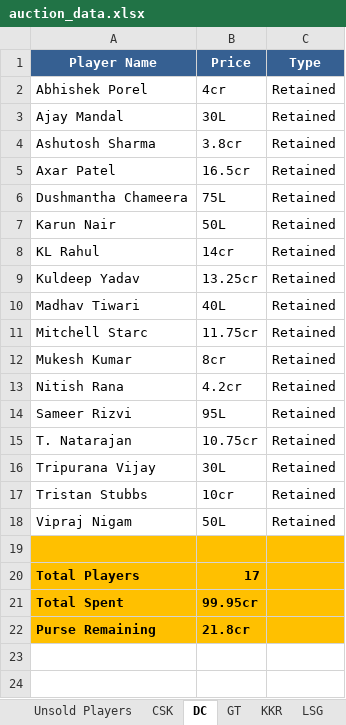
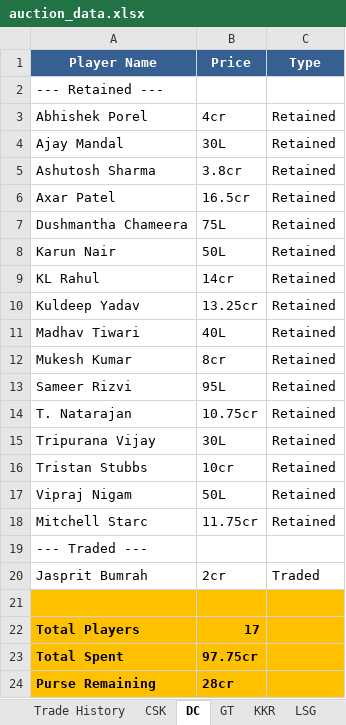
Before and after one commit to SubratDash67/iplauctionbot, an Excel workbook: auction_data.xlsx, sheet DC, drawn as a sheet; values as stored, in another font and other column widths than the file's, no borders; removed rows and columns are numbered as before the commit, all else as after; the diff names each change by its address in the sheet, - before the commit and + after, or states it on an @@ line.

```diff
--- a/auction_data.xlsx (sheet DC)
+++ b/auction_data.xlsx (sheet DC)
+sheet tab: Trade History
+row 2: --- Retained ---
-row 13: Nitish Rana | 4.2cr | Retained
@@ row 11 moved to row 18: Mitchell Starc @@
+row 19: --- Traded ---
+row 20: Jasprit Bumrah | 2cr | Traded
-B23 (Price): 99.95cr
+B23 (Price): 97.75cr
-B24 (Price): 21.8cr
+B24 (Price): 28cr
```
Also changed, not shown: sheet MI, sheet CSK, sheet Team Summary, sheet Unsold Players, sheet KKR, sheet Auction Results, 6 more sheets, 5 other files.
